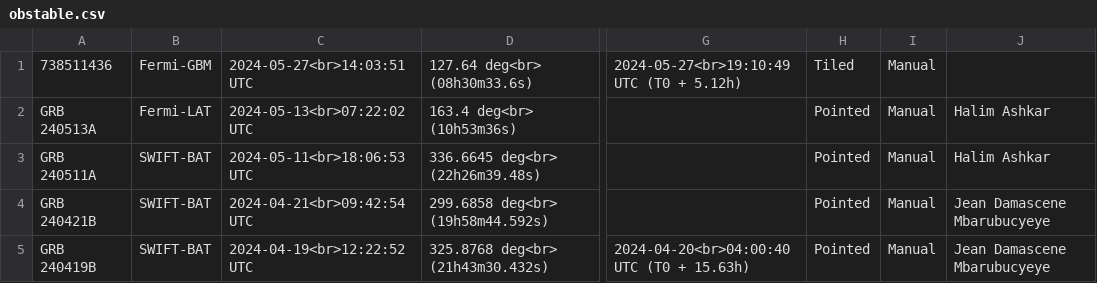
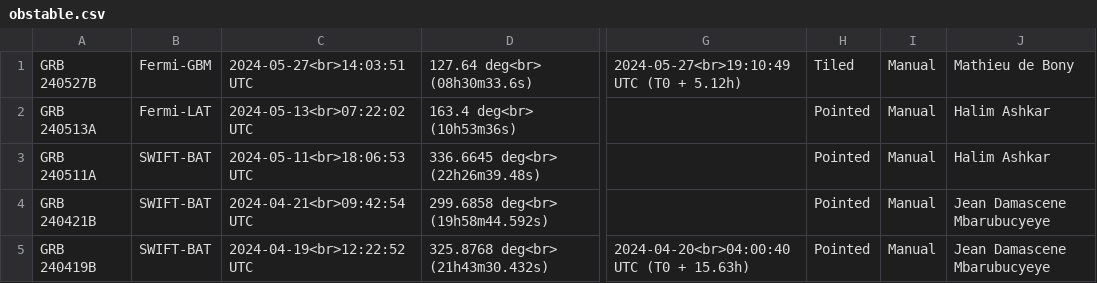
Before and after one commit to wxssym/grbhess.github.io, a CSV file: obstable.csv, drawn as a sheet; only a part is shown, gaps mark what is left out; the diff names each change by its address in the sheet, - before the commit and + after, or states it on an @@ line.

Commit message:
Update observation status

```diff
--- a/obstable.csv
+++ b/obstable.csv
-A1: 738511436
+A1: GRB 240527B
-J1: (empty)
+J1: Mathieu de Bony
```
